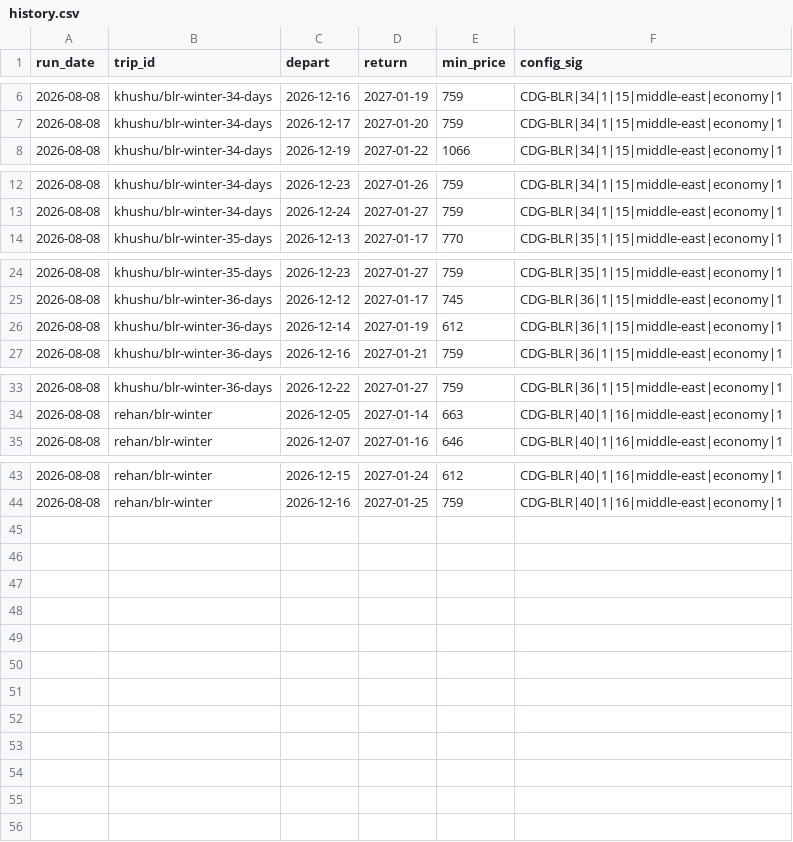
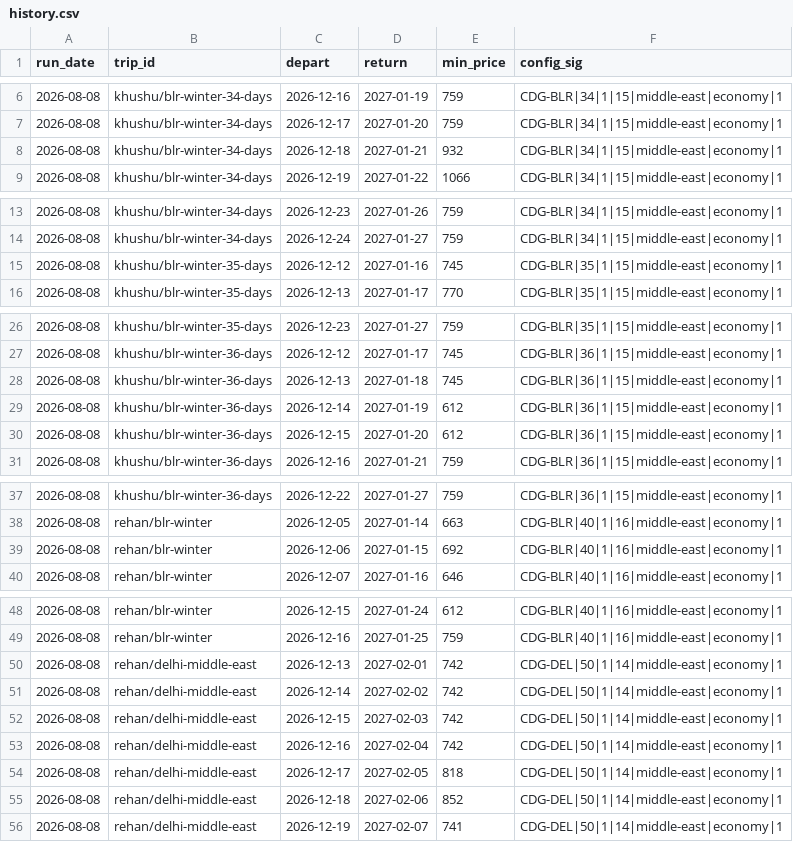
Before and after one commit to Rehann2/flight-tracker, a CSV file: data/history.csv, drawn as a sheet; only a part is shown, gaps mark what is left out; the diff covers the shown part only; the diff names each change by its address in the sheet, - before the commit and + after, or states it on an @@ line.

```diff
--- a/data/history.csv
+++ b/data/history.csv
+row 8: 2026-08-08 | khushu/blr-winter-34-days | 2026-12-18 | 2027-01-21 | 932 | CDG-BLR|34|1|15|middle-east|economy|1
+row 15: 2026-08-08 | khushu/blr-winter-35-days | 2026-12-12 | 2027-01-16 | 745 | CDG-BLR|35|1|15|middle-east|economy|1
+row 28: 2026-08-08 | khushu/blr-winter-36-days | 2026-12-13 | 2027-01-18 | 745 | CDG-BLR|36|1|15|middle-east|economy|1
+row 30: 2026-08-08 | khushu/blr-winter-36-days | 2026-12-15 | 2027-01-20 | 612 | CDG-BLR|36|1|15|middle-east|economy|1
+row 39: 2026-08-08 | rehan/blr-winter | 2026-12-06 | 2027-01-15 | 692 | CDG-BLR|40|1|16|middle-east|economy|1
+row 50: 2026-08-08 | rehan/delhi-middle-east | 2026-12-13 | 2027-02-01 | 742 | CDG-DEL|50|1|14|middle-east|economy|1
+row 51: 2026-08-08 | rehan/delhi-middle-east | 2026-12-14 | 2027-02-02 | 742 | CDG-DEL|50|1|14|middle-east|economy|1
+row 52: 2026-08-08 | rehan/delhi-middle-east | 2026-12-15 | 2027-02-03 | 742 | CDG-DEL|50|1|14|middle-east|economy|1
+row 53: 2026-08-08 | rehan/delhi-middle-east | 2026-12-16 | 2027-02-04 | 742 | CDG-DEL|50|1|14|middle-east|economy|1
+row 54: 2026-08-08 | rehan/delhi-middle-east | 2026-12-17 | 2027-02-05 | 818 | CDG-DEL|50|1|14|middle-east|economy|1
+row 55: 2026-08-08 | rehan/delhi-middle-east | 2026-12-18 | 2027-02-06 | 852 | CDG-DEL|50|1|14|middle-east|economy|1
+row 56: 2026-08-08 | rehan/delhi-middle-east | 2026-12-19 | 2027-02-07 | 741 | CDG-DEL|50|1|14|middle-east|economy|1
```
Also changed, not shown: 1 edited cell elsewhere in this file, 2 other files.
